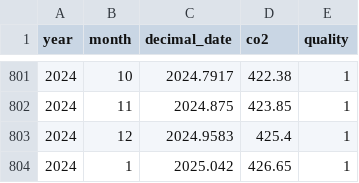
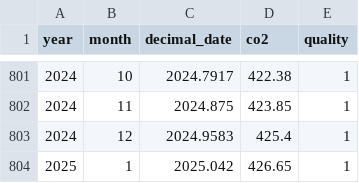
Before and after one commit to zhu-group/ese335, a CSV file: docs/download/co2_mm_mlo.csv, drawn as a sheet; only a part is shown, gaps mark what is left out.

```diff
--- a/docs/download/co2_mm_mlo.csv
+++ b/docs/download/co2_mm_mlo.csv
@@ -803,2 +803,2 @@ year,month,decimal_date,co2,quality
 2024,12,2024.9583,425.4,1
-2024,1,2025.042,426.65,1
+2025,1,2025.042,426.65,1
```
Also changed, not shown: co2_mm_mlo.csv, docs/co2_mm_mlo.csv, 18 other files.
